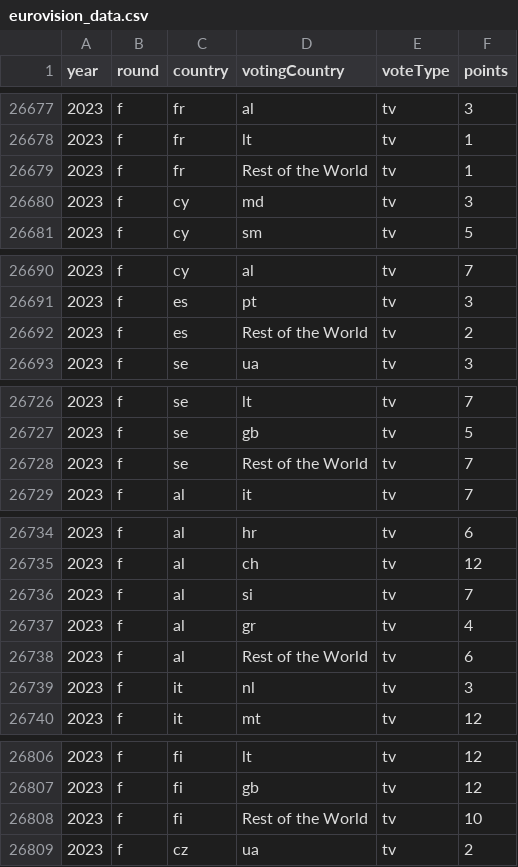
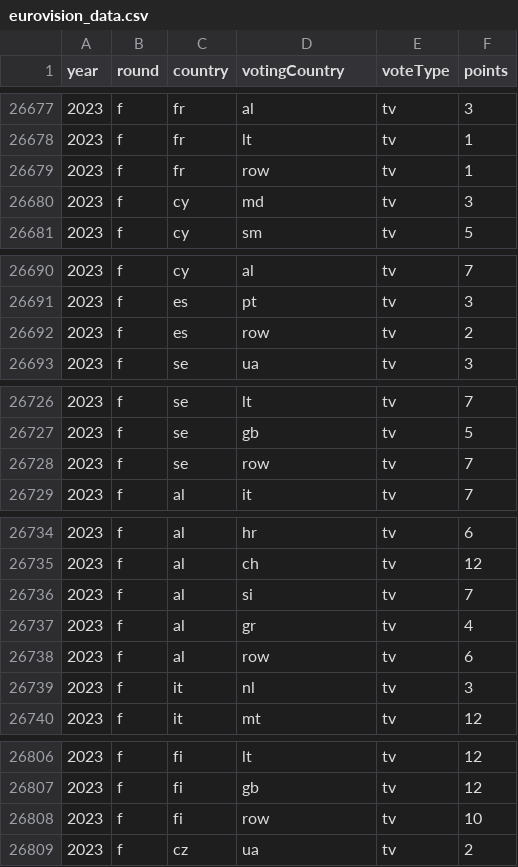
Before and after one commit to jekrch/eurovision-scraper, a CSV file: eurovision_data.csv, drawn as a sheet; only a part is shown, gaps mark what is left out; the diff covers the shown part only.

Commit message:
clean up post 15 scraper and rest of world handling

```diff
--- a/eurovision_data.csv
+++ b/eurovision_data.csv
@@ -26678,3 +26678,3 @@ year,round,country,votingCountry,voteType,points
 2023,f,fr,lt,tv,1
-2023,f,fr,Rest of the World,tv,1
+2023,f,fr,row,tv,1
 2023,f,cy,md,tv,3
@@ -26691,3 +26691,3 @@ year,round,country,votingCountry,voteType,points
 2023,f,es,pt,tv,3
-2023,f,es,Rest of the World,tv,2
+2023,f,es,row,tv,2
 2023,f,se,ua,tv,3
@@ -26727,3 +26727,3 @@ year,round,country,votingCountry,voteType,points
 2023,f,se,gb,tv,5
-2023,f,se,Rest of the World,tv,7
+2023,f,se,row,tv,7
 2023,f,al,it,tv,7
@@ -26737,3 +26737,3 @@ year,round,country,votingCountry,voteType,points
 2023,f,al,gr,tv,4
-2023,f,al,Rest of the World,tv,6
+2023,f,al,row,tv,6
 2023,f,it,nl,tv,3
@@ -26807,3 +26807,3 @@ year,round,country,votingCountry,voteType,points
 2023,f,fi,gb,tv,12
-2023,f,fi,Rest of the World,tv,10
+2023,f,fi,row,tv,10
 2023,f,cz,ua,tv,2
```
Also changed, not shown: 5 edited cells elsewhere in this file, 2 other files.
